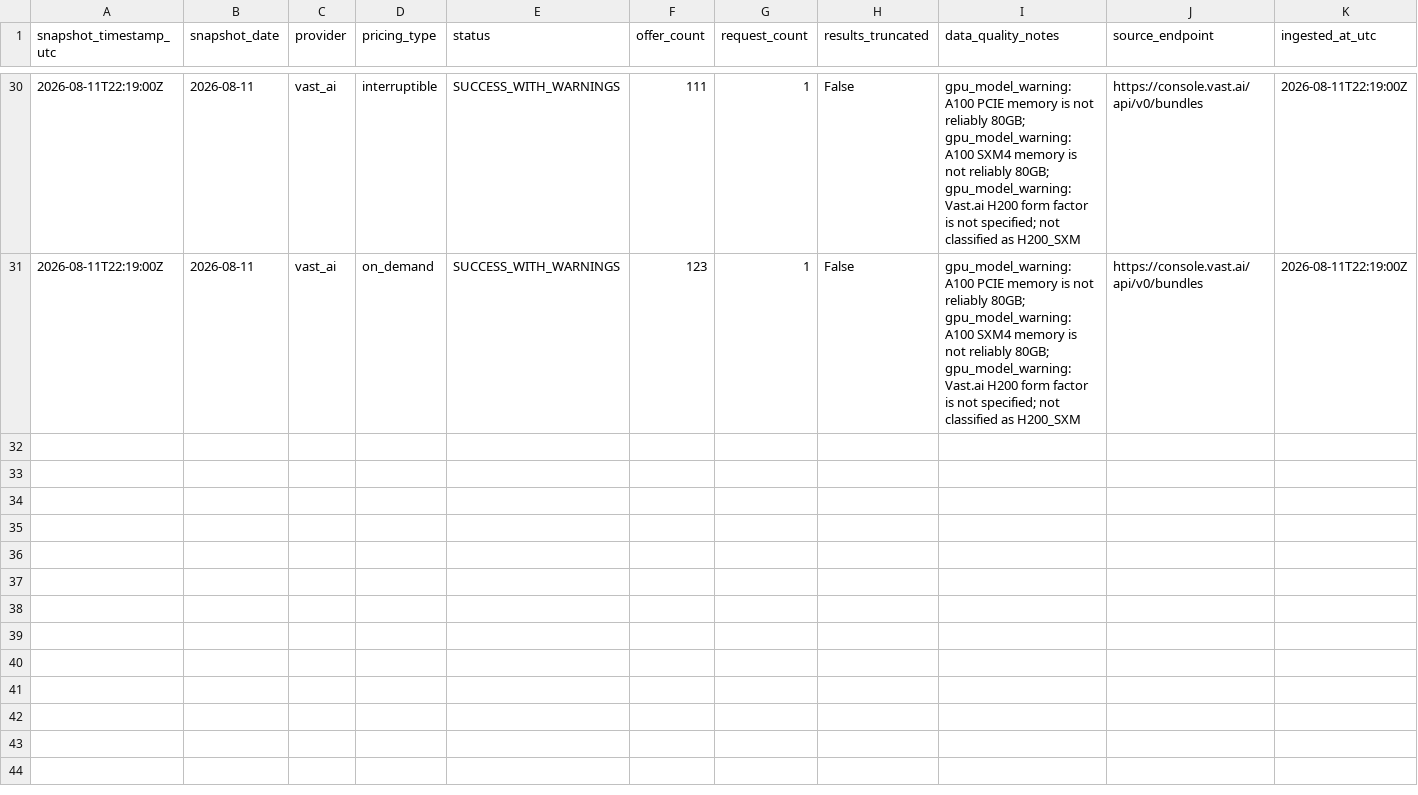
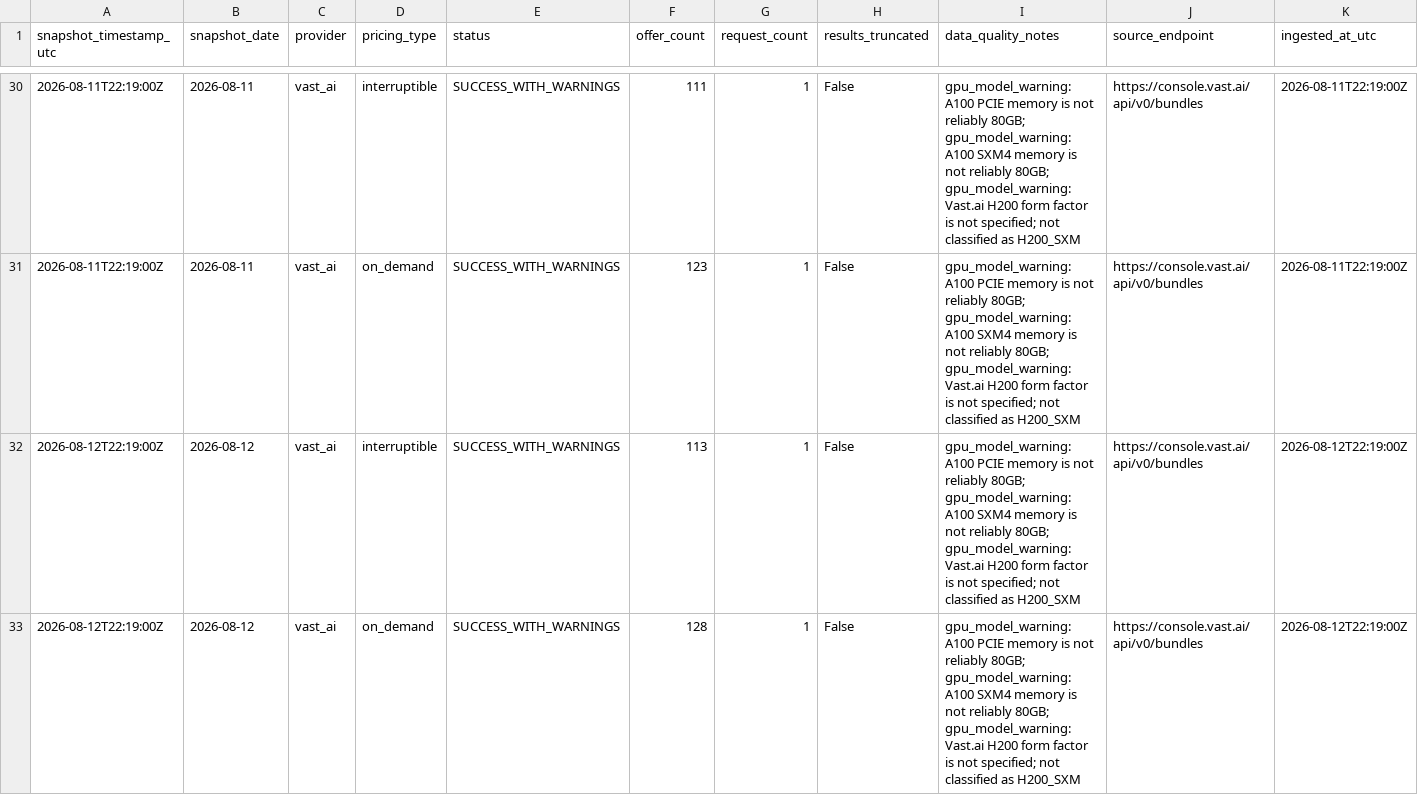
Before and after one commit to GhcFrank/investment-os, a CSV file: data/market_data/gpu_cloud_market_fetch_log.csv, drawn as a sheet; only a part is shown, gaps mark what is left out.

```diff
--- a/data/market_data/gpu_cloud_market_fetch_log.csv
+++ b/data/market_data/gpu_cloud_market_fetch_log.csv
@@ -31 +31,3 @@ snapshot_timestamp_utc,snapshot_date,provider,pricing_type,status,offer_count,re
 2026-08-11T22:19:00Z,2026-08-11,vast_ai,on_demand,SUCCESS_WITH_WARNINGS,123,1,False,gpu_model_warning: A100 PCIE memory is not reliably 80GB; gpu_model_warning: A100 SXM4 memory is not reliably 80GB; gpu_model_warning: Vast.ai H200 form factor is not specified; not classified as H200_SXM,https://console.vast.ai/api/v0/bundles,2026-08-11T22:19:00Z
+2026-08-12T22:19:00Z,2026-08-12,vast_ai,interruptible,SUCCESS_WITH_WARNINGS,113,1,False,gpu_model_warning: A100 PCIE memory is not reliably 80GB; gpu_model_warning: A100 SXM4 memory is not reliably 80GB; gpu_model_warning: Vast.ai H200 form factor is not specified; not classified as H200_SXM,https://console.vast.ai/api/v0/bundles,2026-08-12T22:19:00Z
+2026-08-12T22:19:00Z,2026-08-12,vast_ai,on_demand,SUCCESS_WITH_WARNINGS,128,1,False,gpu_model_warning: A100 PCIE memory is not reliably 80GB; gpu_model_warning: A100 SXM4 memory is not reliably 80GB; gpu_model_warning: Vast.ai H200 form factor is not specified; not classified as H200_SXM,https://console.vast.ai/api/v0/bundles,2026-08-12T22:19:00Z
```
Also changed, not shown: data/events/sec_alert_history.csv, data/events/sec_filings.csv, 39 other files.
